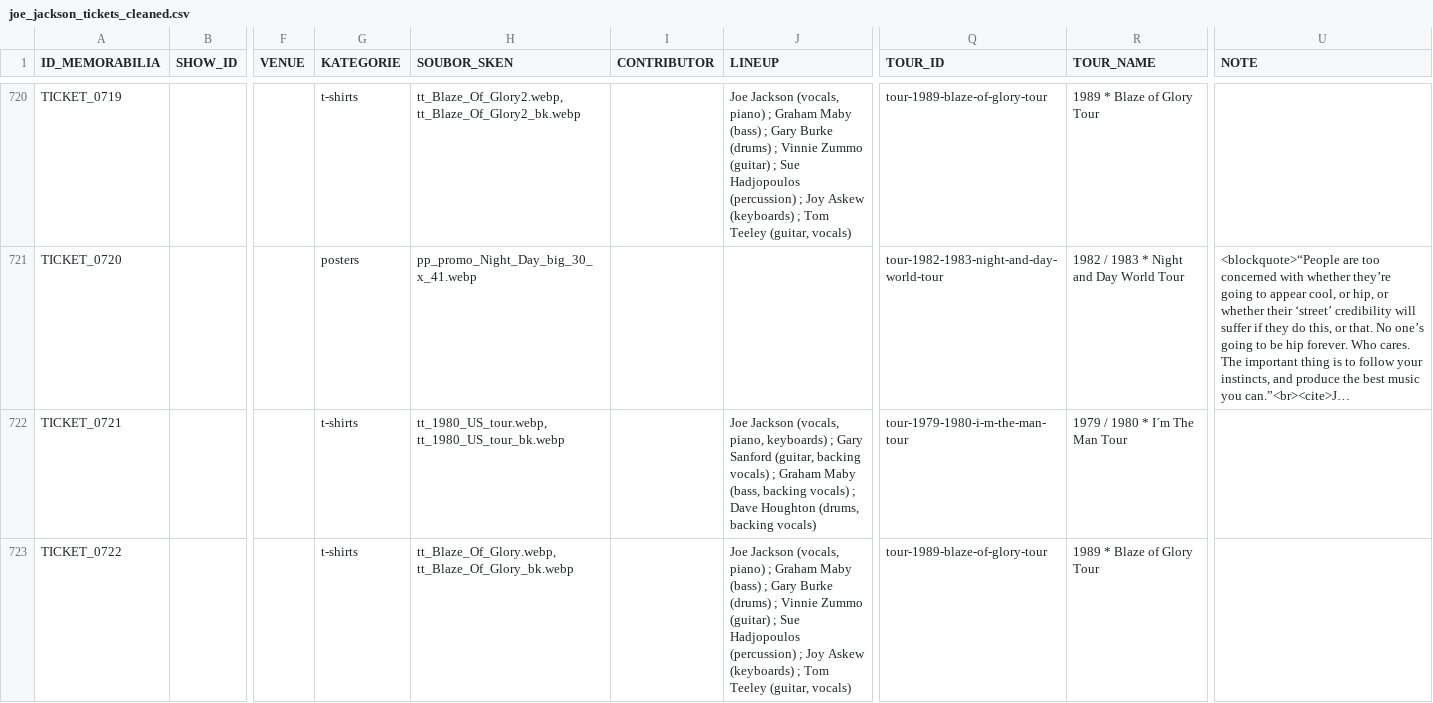
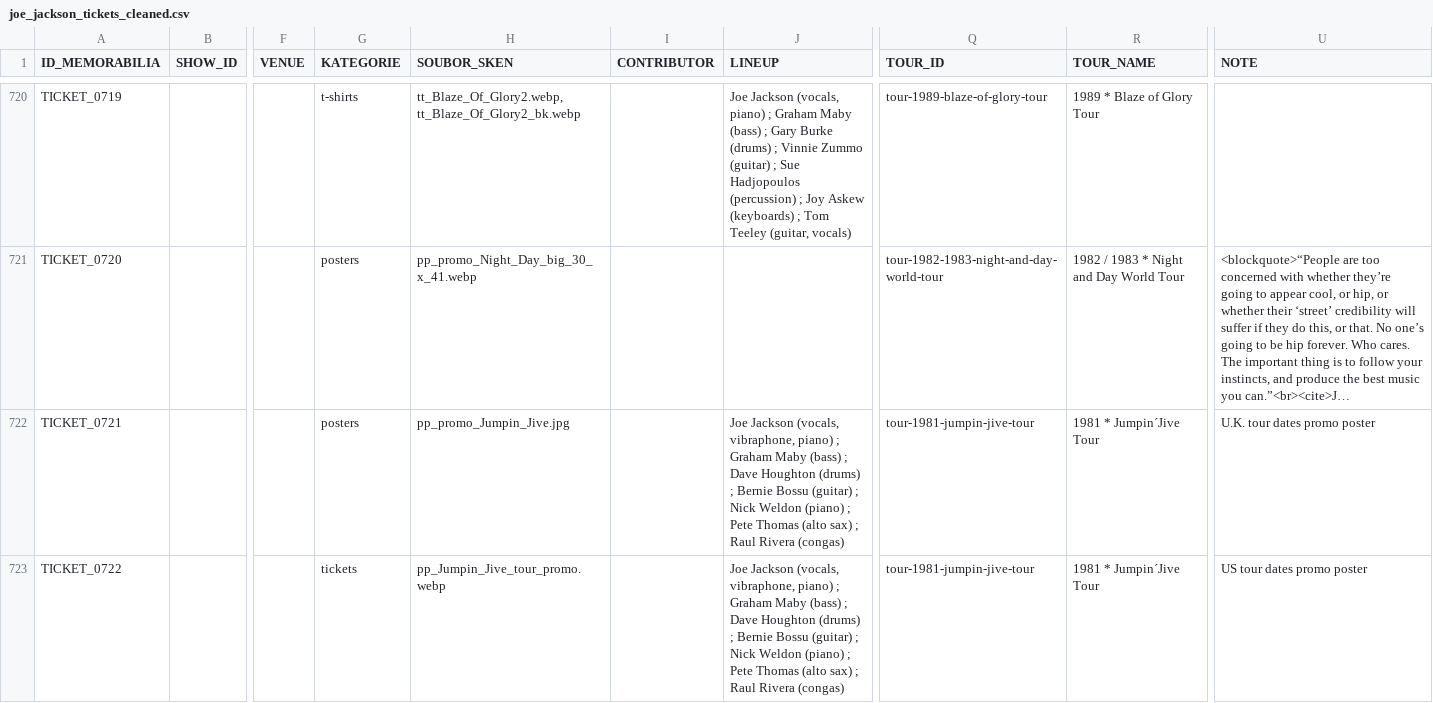
Before and after one commit to 19forever/joe-jackson-tickets-v2, a CSV file: joe_jackson_tickets_cleaned.csv, drawn as a sheet; only a part is shown, gaps mark what is left out; long unchanged cells end in …; the diff covers the shown part only; the diff names each change by its address in the sheet, - before the commit and + after, or states it on an @@ line.

Commit message:
Update ticket metadata via Admin Editor

```diff
--- a/joe_jackson_tickets_cleaned.csv
+++ b/joe_jackson_tickets_cleaned.csv
-G722 (KATEGORIE): t-shirts
+G722 (KATEGORIE): posters
-H722 (SOUBOR_SKEN): tt_1980_US_tour.webp, tt_1980_US_tour_bk.webp
+H722 (SOUBOR_SKEN): pp_promo_Jumpin_Jive.jpg
-J722 (LINEUP): …Jackson (vocals, piano, keyboards) ; Gary Sanford (guitar, backing vocals) ; Graham Maby (bass, backing vocals) ; Dave Houghton (drums, backing vocals)
+J722 (LINEUP): …Jackson (vocals, vibraphone, piano) ; Graham Maby (bass) ; Dave Houghton (drums) ; Bernie Bossu (guitar) ; Nick Weldon (piano) ; Pete Thomas (alto sax) ; Raul Rivera (congas)
-Q722 (TOUR_ID): tour-1979-1980-i-m-the-man-tour
+Q722 (TOUR_ID): tour-1981-jumpin-jive-tour
-R722 (TOUR_NAME): 1979 / 1980 * I´m The Man Tour
+R722 (TOUR_NAME): 1981 * Jumpin´Jive Tour
-U722 (NOTE): (empty)
+U722 (NOTE): U.K. tour dates promo poster
-G723 (KATEGORIE): t-shirts
+G723 (KATEGORIE): tickets
-H723 (SOUBOR_SKEN): tt_Blaze_Of_Glory.webp, tt_Blaze_Of_Glory_bk.webp
+H723 (SOUBOR_SKEN): pp_Jumpin_Jive_tour_promo.webp
-J723 (LINEUP): …Jackson (vocals, piano) ; Graham Maby (bass) ; Gary Burke (drums) ; Vinnie Zummo (guitar) ; Sue Hadjopoulos (percussion) ; Joy Askew (keyboards) ; Tom Teeley (guitar, vocals)
+J723 (LINEUP): …Jackson (vocals, vibraphone, piano) ; Graham Maby (bass) ; Dave Houghton (drums) ; Bernie Bossu (guitar) ; Nick Weldon (piano) ; Pete Thomas (alto sax) ; Raul Rivera (congas)
-Q723 (TOUR_ID): tour-1989-blaze-of-glory-tour
+Q723 (TOUR_ID): tour-1981-jumpin-jive-tour
-R723 (TOUR_NAME): 1989 * Blaze of Glory Tour
+R723 (TOUR_NAME): 1981 * Jumpin´Jive Tour
-U723 (NOTE): (empty)
+U723 (NOTE): US tour dates promo poster
```
Also changed, not shown: 10 edited cells elsewhere in this file.
